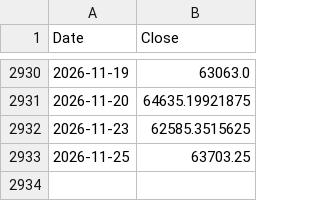
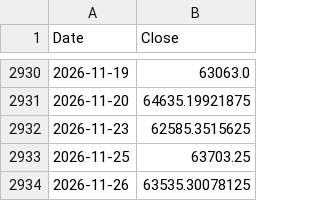
Before and after one commit to ArdraPushpakumar/banknifty-predictor, a CSV file: data/banknifty_history.csv, drawn as a sheet; only a part is shown, gaps mark what is left out.

```diff
--- a/data/banknifty_history.csv
+++ b/data/banknifty_history.csv
@@ -2933 +2933,2 @@ Date,Close
 2026-11-25,63703.25
+2026-11-26,63535.30078125
```
Also changed, not shown: data/predictions_log.csv, data/residual_log.csv.
